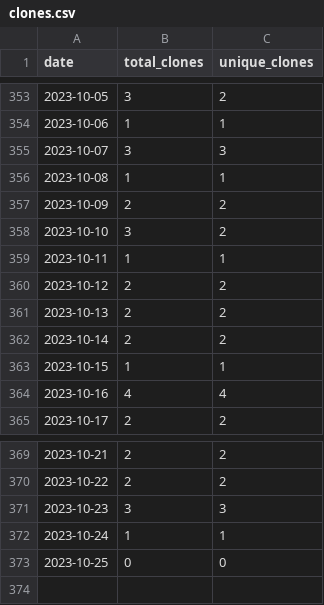
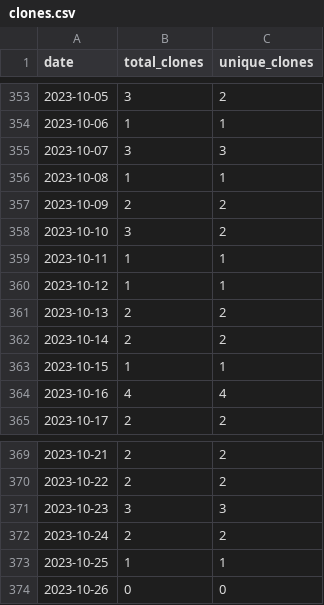
Before and after one commit to merrymitch/COMP3700, a CSV file: .traffic/clones.csv, drawn as a sheet; only a part is shown, gaps mark what is left out.

Commit message:
Updating repository traffic

```diff
--- a/.traffic/clones.csv
+++ b/.traffic/clones.csv
@@ -359,3 +359,3 @@ date,total_clones,unique_clones
 2023-10-11,1,1
-2023-10-12,2,2
+2023-10-12,1,1
 2023-10-13,2,2
@@ -371,3 +371,4 @@ date,total_clones,unique_clones
 2023-10-23,3,3
-2023-10-24,1,1
-2023-10-25,0,0
+2023-10-24,2,2
+2023-10-25,1,1
+2023-10-26,0,0
```
Also changed, not shown: .traffic/views.csv, 3 other files.
